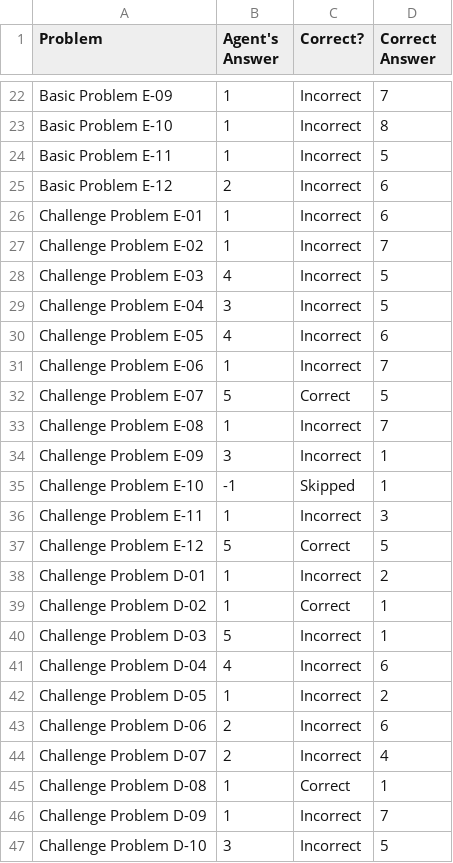
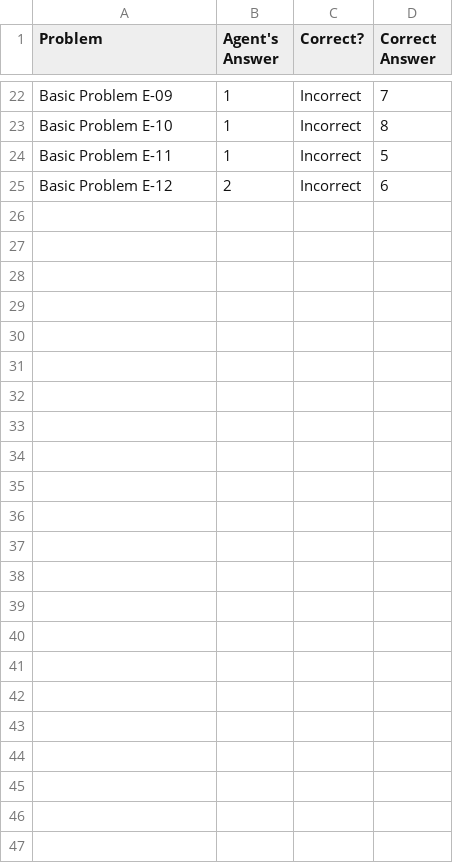
Before and after one commit to iosnewbie2016/kbai-visual-agent, a CSV file: ProblemResults.csv, drawn as a sheet; only a part is shown, gaps mark what is left out; the diff covers the shown part only.

```diff
--- a/ProblemResults.csv
+++ b/ProblemResults.csv
@@ -25,23 +25 @@ Basic Problem E-11,1,Incorrect,5
 Basic Problem E-12,2,Incorrect,6
-Challenge Problem E-01,1,Incorrect,6
-Challenge Problem E-02,1,Incorrect,7
-Challenge Problem E-03,4,Incorrect,5
-Challenge Problem E-04,3,Incorrect,5
-Challenge Problem E-05,4,Incorrect,6
-Challenge Problem E-06,1,Incorrect,7
-Challenge Problem E-07,5,Correct,5
-Challenge Problem E-08,1,Incorrect,7
-Challenge Problem E-09,3,Incorrect,1
-Challenge Problem E-10,-1,Skipped,1
-Challenge Problem E-11,1,Incorrect,3
-Challenge Problem E-12,5,Correct,5
-Challenge Problem D-01,1,Incorrect,2
-Challenge Problem D-02,1,Correct,1
-Challenge Problem D-03,5,Incorrect,1
-Challenge Problem D-04,4,Incorrect,6
-Challenge Problem D-05,1,Incorrect,2
-Challenge Problem D-06,2,Incorrect,6
-Challenge Problem D-07,2,Incorrect,4
-Challenge Problem D-08,1,Correct,1
-Challenge Problem D-09,1,Incorrect,7
-Challenge Problem D-10,3,Incorrect,5
```
Also changed, not shown: 8 edited cells elsewhere in this file, 4 other files.
